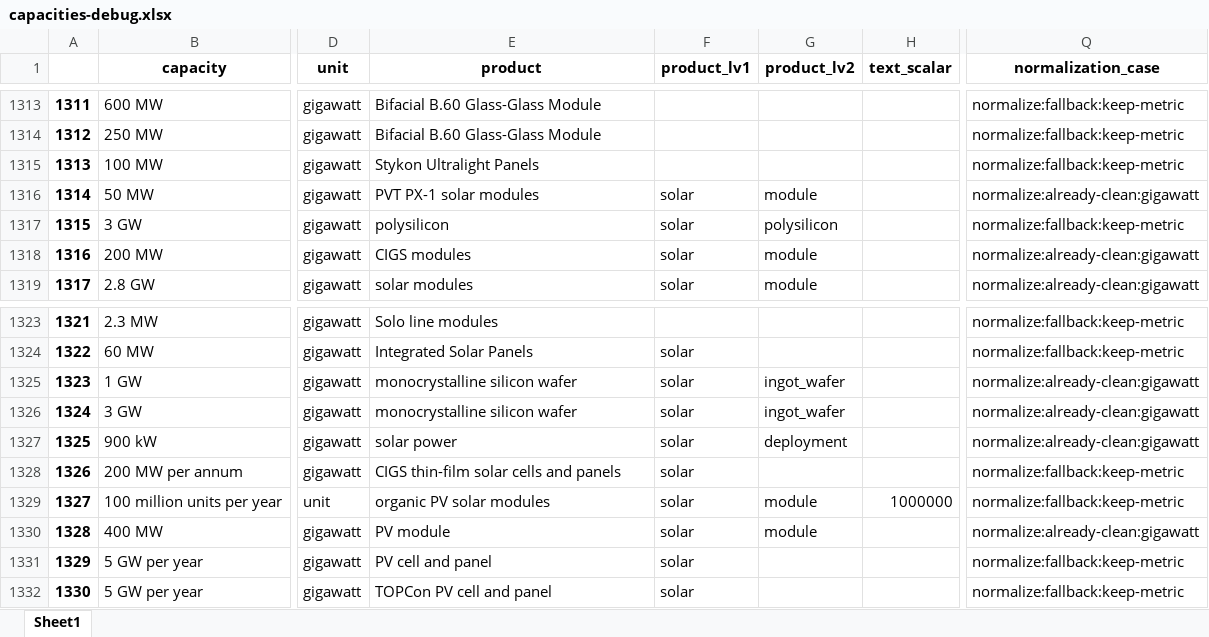
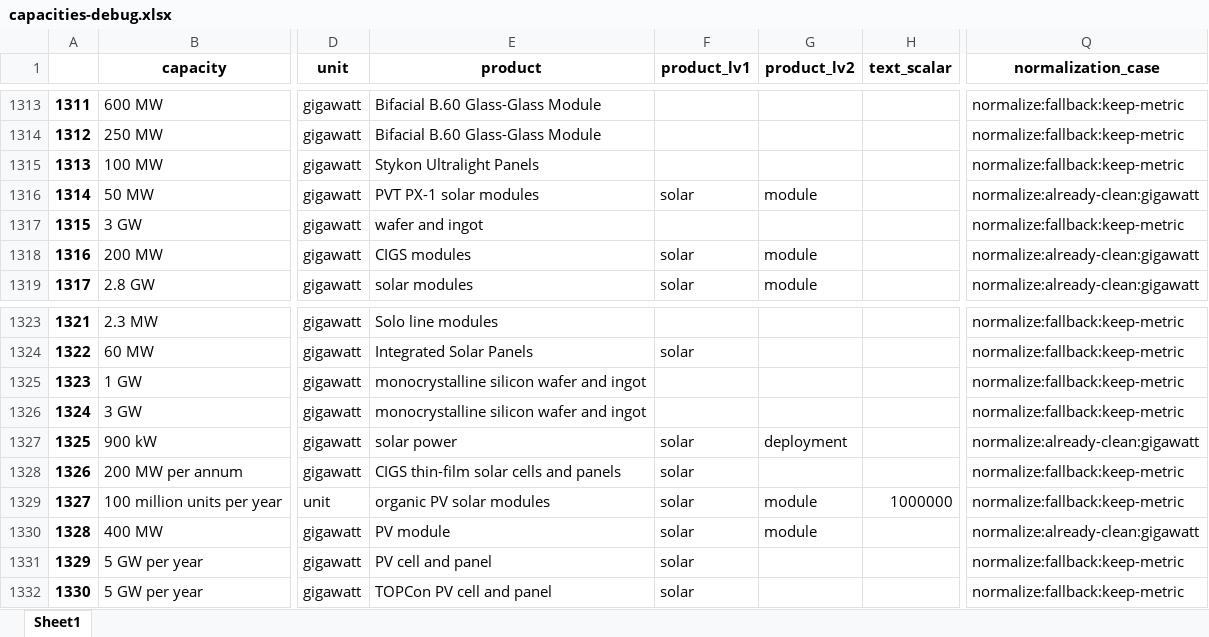
Before and after one commit to benmcwilliams/tuone-core, an Excel workbook: reconcile/storage/output/capacities-debug.xlsx, sheet Sheet1, drawn as a sheet; only a part is shown, gaps mark what is left out; values as stored, in another font and other column widths than the file's, no borders; the diff names each change by its address in the sheet, - before the commit and + after, or states it on an @@ line.

```diff
--- a/reconcile/storage/output/capacities-debug.xlsx (sheet Sheet1)
+++ b/reconcile/storage/output/capacities-debug.xlsx (sheet Sheet1)
-E1317 (product): polysilicon
+E1317 (product): wafer and ingot
-F1317 (product_lv1): solar
+F1317 (product_lv1): (empty)
-G1317 (product_lv2): polysilicon
+G1317 (product_lv2): (empty)
-E1325:E1326 (product): monocrystalline silicon wafer
+E1325:E1326 (product): monocrystalline silicon wafer and ingot
-F1325:F1326 (product_lv1): solar
+F1325:F1326 (product_lv1): (empty)
-G1325:G1326 (product_lv2): ingot_wafer
+G1325:G1326 (product_lv2): (empty)
-Q1325:Q1326 (normalization_case): normalize:already-clean:gigawatt
+Q1325:Q1326 (normalization_case): normalize:fallback:keep-metric
```
Also changed, not shown: reconcile/storage/output/capacities_plot.xlsx, reconcile/storage/output/facilities.xlsx, 10 other files.
